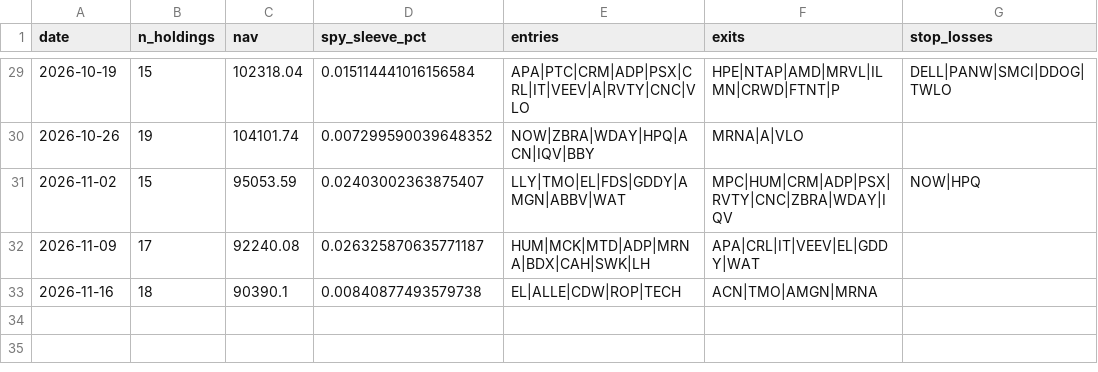
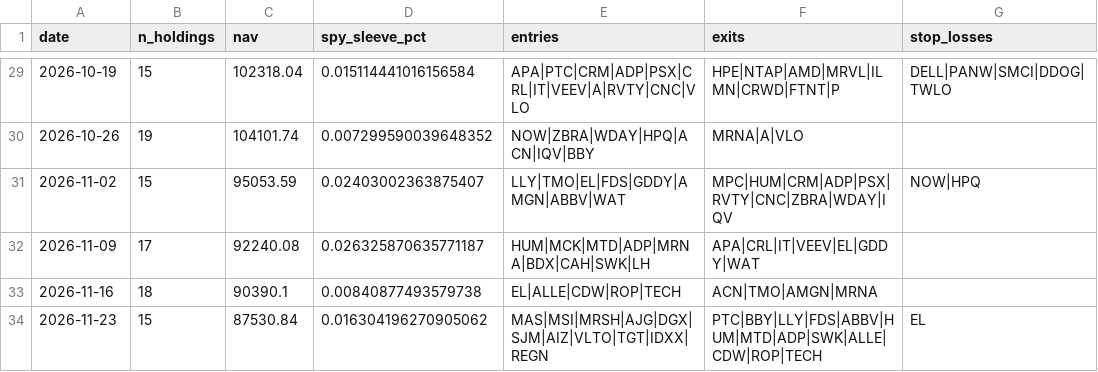
Before and after one commit to ricky8806-git/Momentum_Strategy, a CSV file: rebalance_log.csv, drawn as a sheet; only a part is shown, gaps mark what is left out.

```diff
--- a/rebalance_log.csv
+++ b/rebalance_log.csv
@@ -33 +33,2 @@ date,n_holdings,nav,spy_sleeve_pct,entries,exits,stop_losses
 2026-11-16,18,90390.1,0.00840877493579738,EL|ALLE|CDW|ROP|TECH,ACN|TMO|AMGN|MRNA,
+2026-11-23,15,87530.84,0.016304196270905062,MAS|MSI|MRSH|AJG|DGX|SJM|AIZ|VLTO|TGT|IDXX|REGN,PTC|BBY|LLY|FDS|ABBV|HUM|MTD|ADP|SWK|ALLE|CDW|ROP|TECH,EL
```
Also changed, not shown: trades_log.csv, 2 other files.
